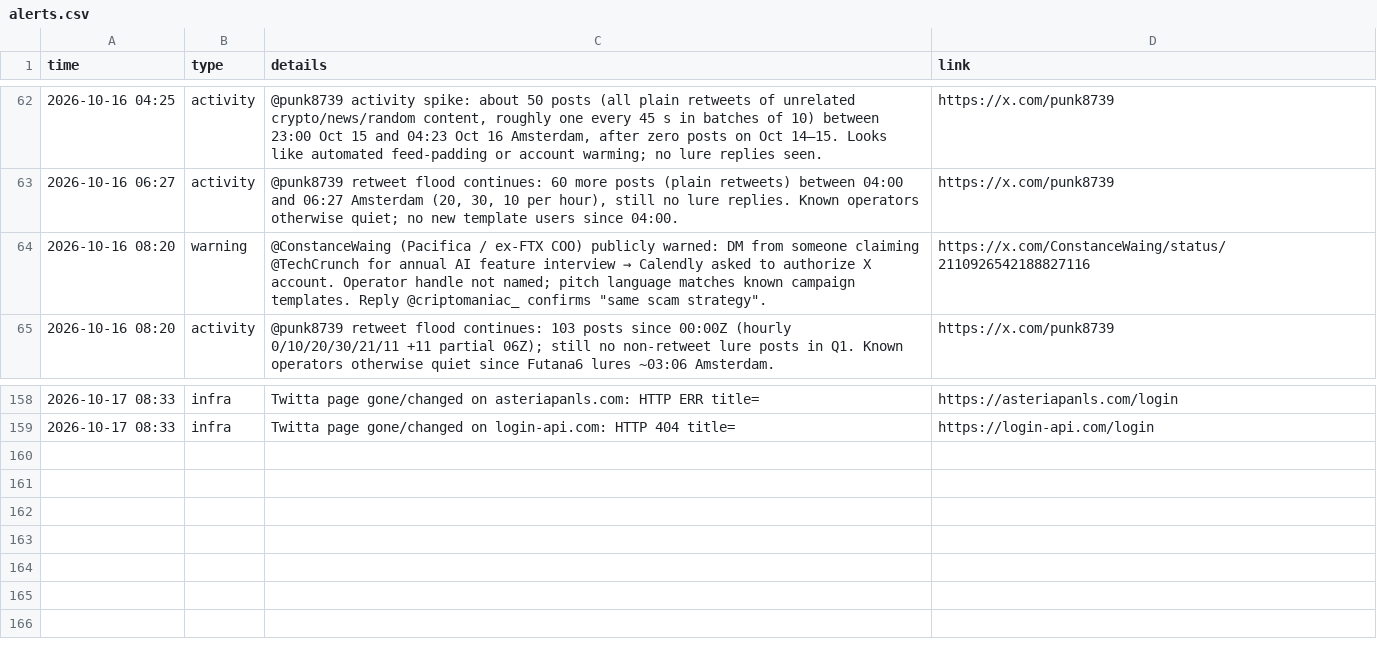
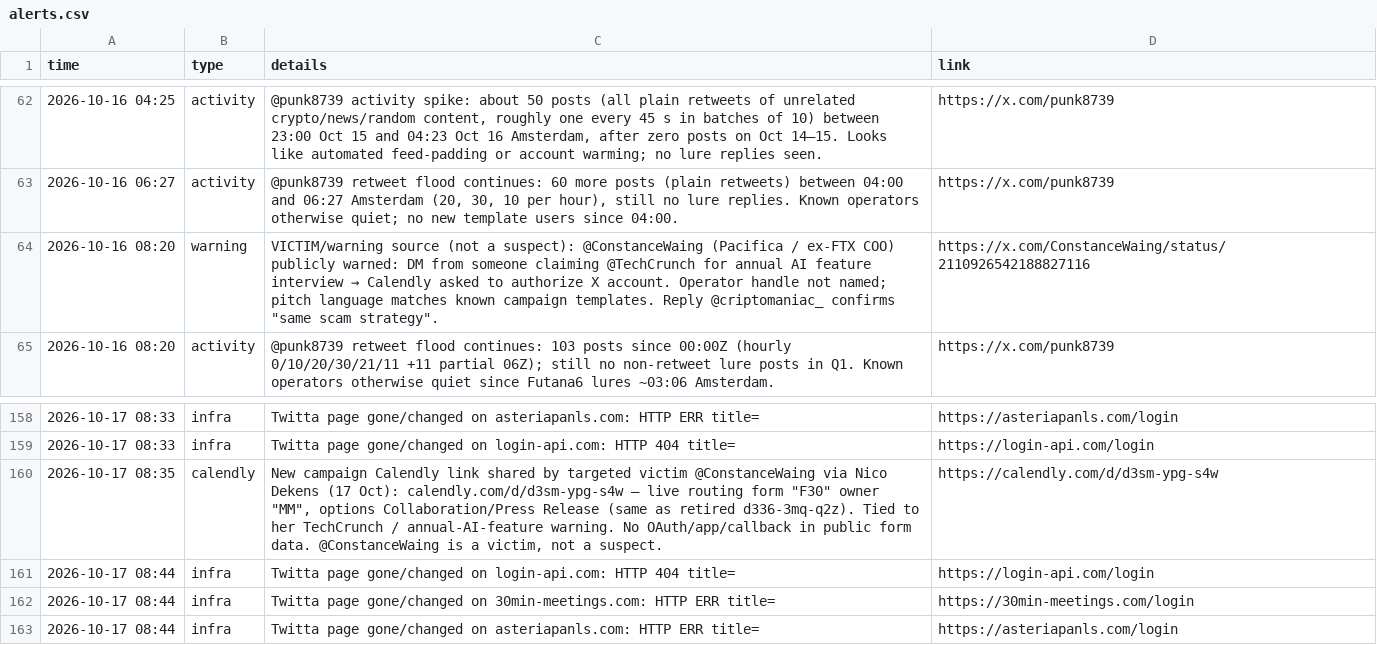
Before and after one commit to Dutchosintguy/X-phising-campaign-monitor, a CSV file: data/alerts.csv, drawn as a sheet; only a part is shown, gaps mark what is left out; the diff names each change by its address in the sheet, - before the commit and + after, or states it on an @@ line.

```diff
--- a/data/alerts.csv
+++ b/data/alerts.csv
-C64 (details): @ConstanceWaing (Pacifica…
+C64 (details): VICTIM/warning source (not a suspect): @ConstanceWaing (Pacifica…
+row 160: 2026-10-17 08:35 | calendly | New campaign Calendly link shared by targeted victim @ConstanceWaing via Nico Dekens (17 Oct): calendly.com/d/d3sm-ypg-s4w — live routing form "F30" owner "MM", options Collaboration/Press Release (same as retired d336-3mq-q2z). Tied to her TechCrunch / annual-AI-feature warning. No OAuth/app/callback in public form data. @ConstanceWaing is a victim, not a suspect. | https://calendly.com/d/d3sm-ypg-s4w
+row 161: 2026-10-17 08:44 | infra | Twitta page gone/changed on login-api.com: HTTP 404 title= | https://login-api.com/login
+row 162: 2026-10-17 08:44 | infra | Twitta page gone/changed on 30min-meetings.com: HTTP ERR title= | https://30min-meetings.com/login
+row 163: 2026-10-17 08:44 | infra | Twitta page gone/changed on asteriapanls.com: HTTP ERR title= | https://asteriapanls.com/login
```
Also changed, not shown: data/calendly_watch.csv, data/heartbeat.csv, 8 other files.
